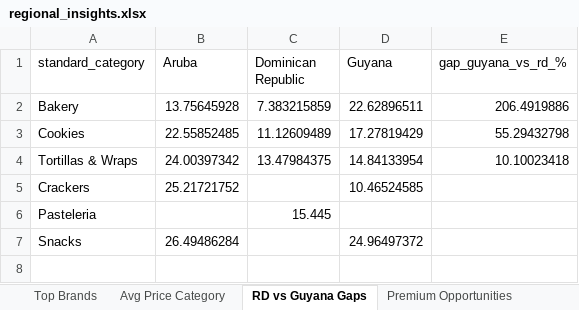
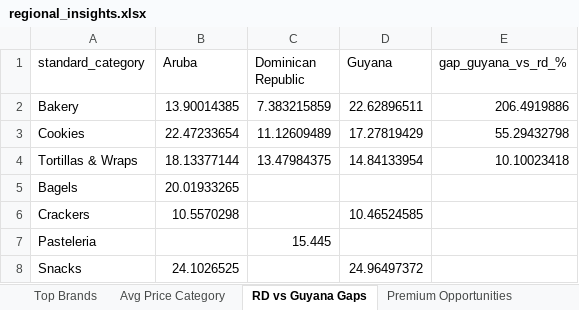
Before and after one commit to Colmau1971/caribbean_retail_ai, an Excel workbook: streamlit_data/regional_insights.xlsx, sheet RD vs Guyana Gaps, drawn as a sheet; values as stored, in another font and other column widths than the file's, no borders; addresses are those after the commit; the diff names each change by its address in the sheet, - before the commit and + after, or states it on an @@ line.

```diff
--- a/streamlit_data/regional_insights.xlsx (sheet RD vs Guyana Gaps)
+++ b/streamlit_data/regional_insights.xlsx (sheet RD vs Guyana Gaps)
-B2 (Aruba): 13.75645928
+B2 (Aruba): 13.90014385
-B3 (Aruba): 22.55852485
+B3 (Aruba): 22.47233654
-B4 (Aruba): 24.00397342
+B4 (Aruba): 18.13377144
+row 5: Bagels | 20.01933265
-B6 (Aruba): 25.21721752
+B6 (Aruba): 10.5570298
-B8 (Aruba): 26.49486284
+B8 (Aruba): 24.1026525
```
Also changed, not shown: sheet Premium Opportunities, sheet Top Brands, sheet Same SKU Cross Country, sheet Avg Price Category, sheet Benchmark Bimbo, sheet Market Alerts, streamlit_data/caribbean_master_latest.xlsx, streamlit_data/price_alerts.xlsx, 1 other file.
